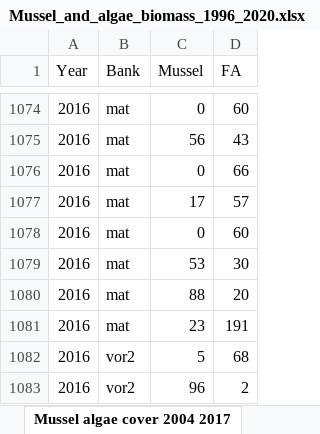
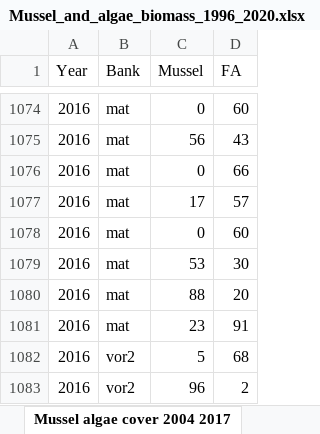
Before and after one commit to polydora/Articles_in_progress, an Excel workbook: Letopis 2020/Materials for letopis/Мидиевые банки промежуточная набивка/Mussel_and_algae_biomass_1996_2020.xlsx, sheet Mussel algae cover 2004 2017, drawn as a sheet; only a part is shown, gaps mark what is left out; values as stored, in another font and other column widths than the file's, no borders; the diff names each change by its address in the sheet, - before the commit and + after, or states it on an @@ line.

```diff
--- a/Letopis 2020/Materials for letopis/Мидиевые банки промежуточная набивка/Mussel_and_algae_biomass_1996_2020.xlsx (sheet Mussel algae cover 2004 2017)
+++ b/Letopis 2020/Materials for letopis/Мидиевые банки промежуточная набивка/Mussel_and_algae_biomass_1996_2020.xlsx (sheet Mussel algae cover 2004 2017)
-D1081 (FA): 191
+D1081 (FA): 91
```
Also changed, not shown: sheet Algae biomass 1997 2016, sheet Mussel algae biomass 2018 2020, other sheet tabs, 5 other files.
